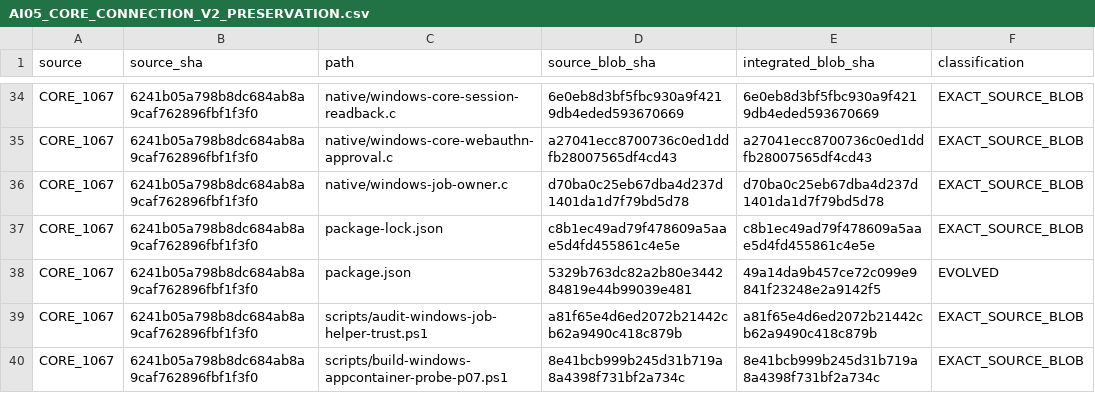
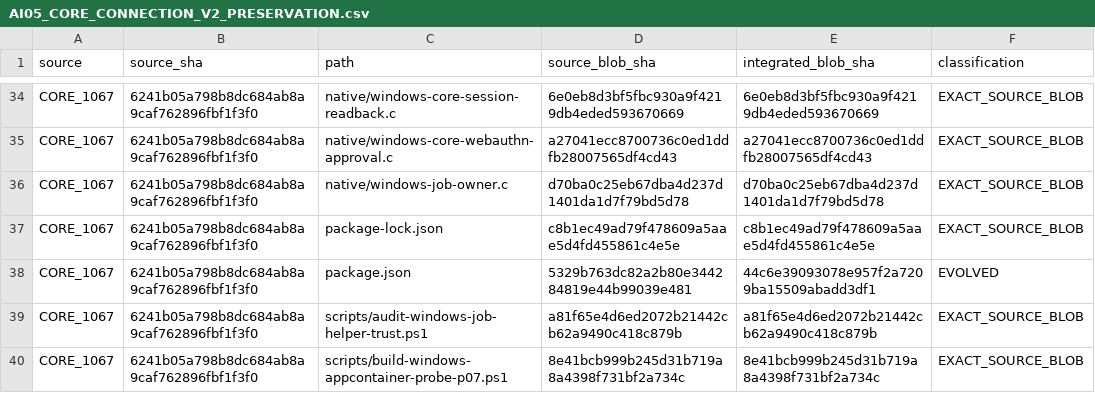
Before and after one commit to Naveax/Nexowire, a CSV file: docs/coord/AI05_CORE_CONNECTION_V2_PRESERVATION.csv, drawn as a sheet; only a part is shown, gaps mark what is left out.

```diff
--- a/docs/coord/AI05_CORE_CONNECTION_V2_PRESERVATION.csv
+++ b/docs/coord/AI05_CORE_CONNECTION_V2_PRESERVATION.csv
@@ -37,3 +37,3 @@ source,source_sha,path,source_blob_sha,integrated_blob_sha,classification
 "CORE_1067","6241b05a798b8dc684ab8a9caf762896fbf1f3f0","package-lock.json","c8b1ec49ad79f478609a5aae5d4fd455861c4e5e","c8b1ec49ad79f478609a5aae5d4fd455861c4e5e","EXACT_SOURCE_BLOB"
-"CORE_1067","6241b05a798b8dc684ab8a9caf762896fbf1f3f0","package.json","5329b763dc82a2b80e344284819e44b99039e481","49a14da9b457ce72c099e9841f23248e2a9142f5","EVOLVED"
+"CORE_1067","6241b05a798b8dc684ab8a9caf762896fbf1f3f0","package.json","5329b763dc82a2b80e344284819e44b99039e481","44c6e39093078e957f2a7209ba15509abadd3df1","EVOLVED"
 "CORE_1067","6241b05a798b8dc684ab8a9caf762896fbf1f3f0","scripts/audit-windows-job-helper-trust.ps1","a81f65e4d6ed2072b21442cb62a9490c418c879b","a81f65e4d6ed2072b21442cb62a9490c418c879b","EXACT_SOURCE_BLOB"
```
Also changed, not shown: docs/coord/AI05_ROUND2_SOURCE_PRESERVATION.csv, 2 other files.
